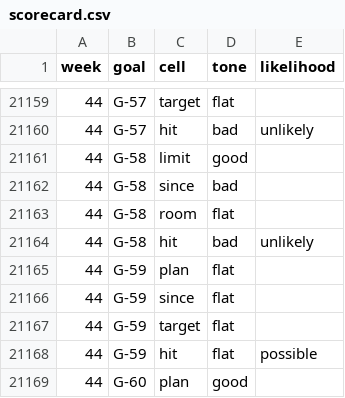
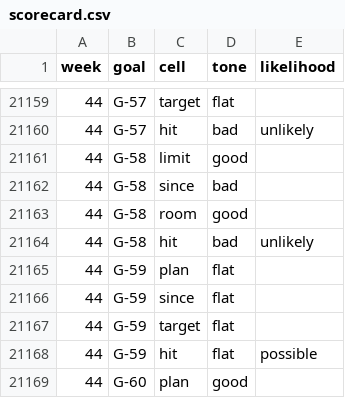
Before and after one commit to sconies/goals-app, a CSV file: spec/conformance/scorecard.csv, drawn as a sheet; only a part is shown, gaps mark what is left out; the diff covers the shown part only.

```diff
--- a/spec/conformance/scorecard.csv
+++ b/spec/conformance/scorecard.csv
@@ -21162,3 +21162,3 @@ week,goal,cell,tone,likelihood
 44,G-58,since,bad,
-44,G-58,room,flat,
+44,G-58,room,good,
 44,G-58,hit,bad,unlikely
```
Also changed, not shown: 10 edited cells elsewhere in this file, 26 other files.
